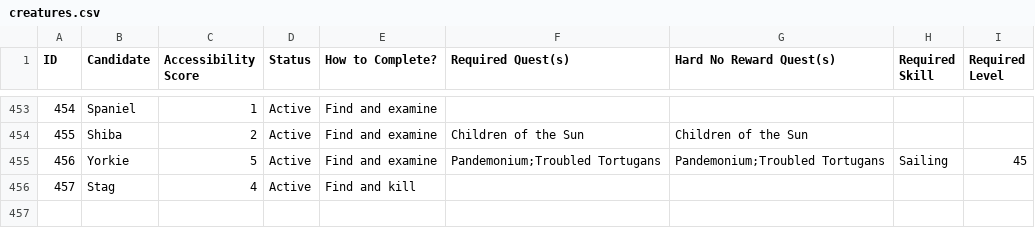
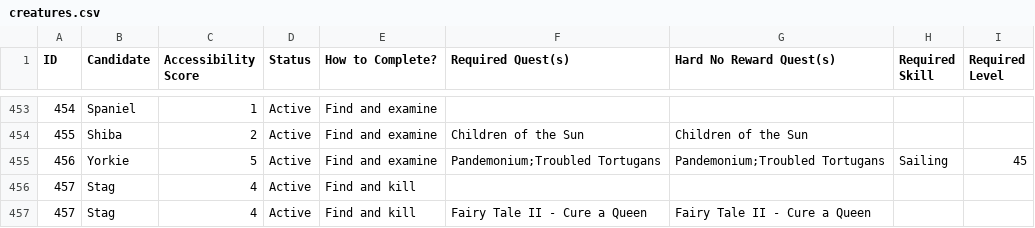
Before and after one commit to GChappo7/zoologist, a CSV file: data/creatures.csv, drawn as a sheet; only a part is shown, gaps mark what is left out.

Commit message:
Add Stag creature and image mapping

```diff
--- a/data/creatures.csv
+++ b/data/creatures.csv
@@ -456 +456,2 @@ ID,Candidate,Accessibility Score,Status,How to Complete?,Required Quest(s),Hard
 "457","Stag","4","Active","Find and kill","","","",""
+"457","Stag","4","Active","Find and kill","Fairy Tale II - Cure a Queen","Fairy Tale II - Cure a Queen","",""
```
Also changed, not shown: 1 other file.
